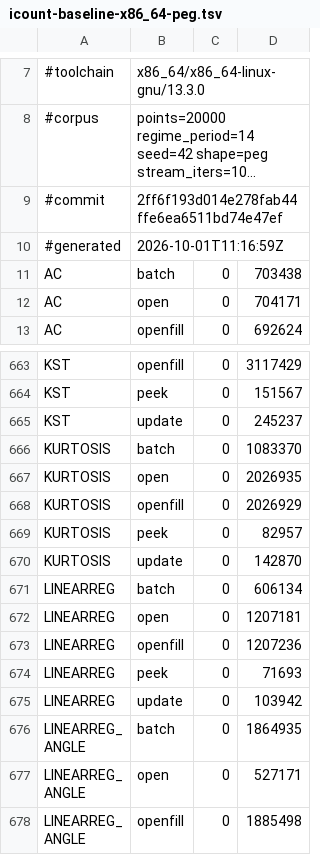
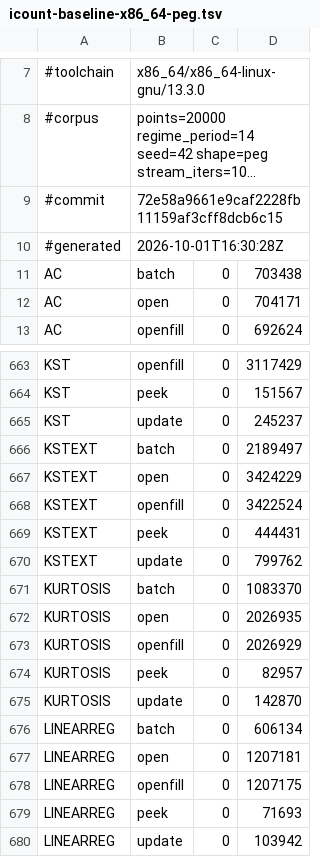
Before and after one commit to TA-Lib/ta-lib, a TSV file: .github/perf/icount-baseline-x86_64-peg.tsv, drawn as a sheet; only a part is shown, gaps mark what is left out; the shorter side is filled out with more unchanged rows; long unchanged cells end in …; addresses are those after the commit; the diff names each change by its address in the sheet, - before the commit and + after, or states it on an @@ line.

```diff
--- a/.github/perf/icount-baseline-x86_64-peg.tsv
+++ b/.github/perf/icount-baseline-x86_64-peg.tsv
-B9: 2ff6f193d014e278fab44ffe6ea6511bd74e47ef
+B9: 72e58a9661e9caf2228fb11159af3cff8dcb6c15
-B10: 2026-10-01T11:16:59Z
+B10: 2026-10-01T16:30:28Z
+row 666: KSTEXT | batch | 0 | 2189497
+row 667: KSTEXT | open | 0 | 3424229
+row 668: KSTEXT | openfill | 0 | 3422524
+row 669: KSTEXT | peek | 0 | 444431
+row 670: KSTEXT | update | 0 | 799762
-D678: 1207236
+D678: 1207175
```
Also changed, not shown: .github/perf/icount-baseline-x86_64.tsv.
